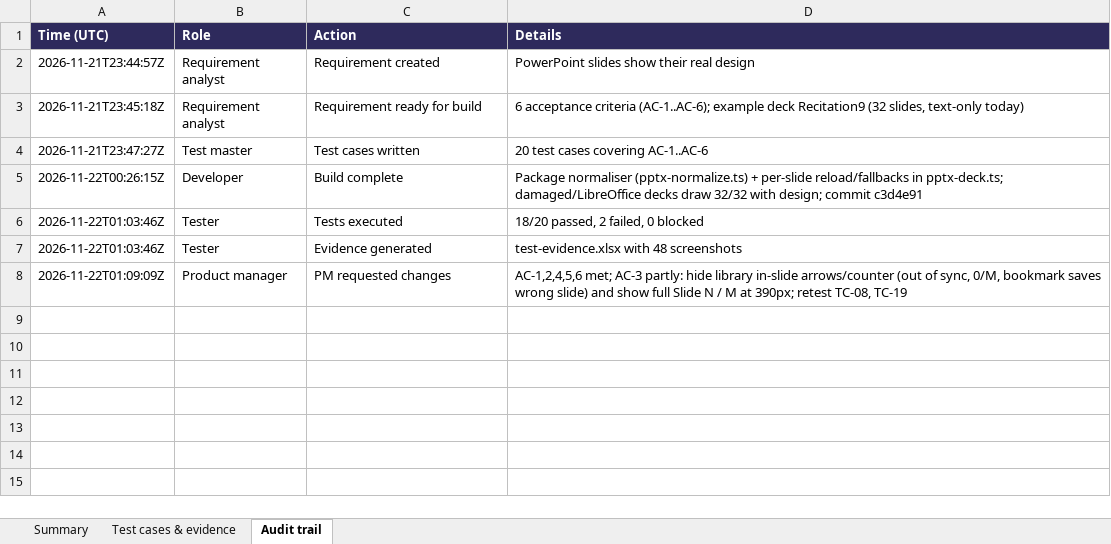
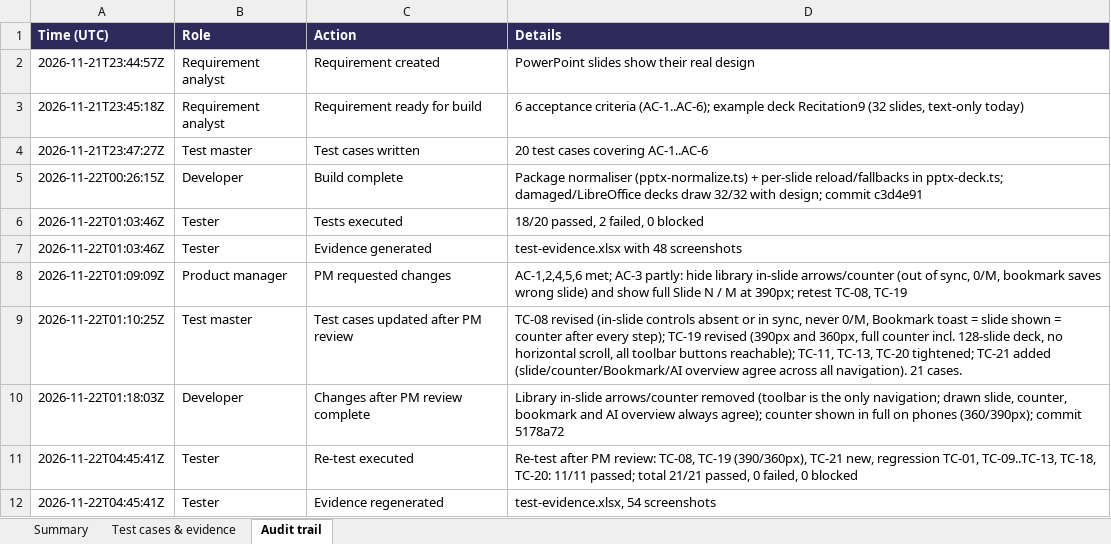
Before and after one commit to lalitdev14/scholar-sum-notes, an Excel workbook: docs/requirements/REQ-2026-11-21-powerpoint-slides-show-their-real-design/test-evidence.xlsx, sheet Audit trail, drawn as a sheet; values as stored, in another font and other column widths than the file's, no borders; the diff names each change by its address in the sheet, - before the commit and + after, or states it on an @@ line.

```diff
--- a/docs/requirements/REQ-2026-11-21-powerpoint-slides-show-their-real-design/test-evidence.xlsx (sheet Audit trail)
+++ b/docs/requirements/REQ-2026-11-21-powerpoint-slides-show-their-real-design/test-evidence.xlsx (sheet Audit trail)
+row 9: 2026-11-22T01:10:25Z | Test master | Test cases updated after PM review | TC-08 revised (in-slide controls absent or in sync, never 0/M, Bookmark toast = slide shown = counter after every step); TC-19 revised (390px and 360px, full counter incl. 128-slide deck, no horizontal scroll, all toolbar buttons reachable); TC-11, TC-13, TC-20 tightened; TC-21 added (slide/counter/Bookmark/AI overview agree across all navigation). 21 cases.
+row 10: 2026-11-22T01:18:03Z | Developer | Changes after PM review complete | Library in-slide arrows/counter removed (toolbar is the only navigation; drawn slide, counter, bookmark and AI overview always agree); counter shown in full on phones (360/390px); commit 5178a72
+row 11: 2026-11-22T04:45:41Z | Tester | Re-test executed | Re-test after PM review: TC-08, TC-19 (390/360px), TC-21 new, regression TC-01, TC-09..TC-13, TC-18, TC-20: 11/11 passed; total 21/21 passed, 0 failed, 0 blocked
+row 12: 2026-11-22T04:45:41Z | Tester | Evidence regenerated | test-evidence.xlsx, 54 screenshots
```
Also changed, not shown: sheet Test cases & evidence, sheet Summary, charts or pictures, 30 other files.
